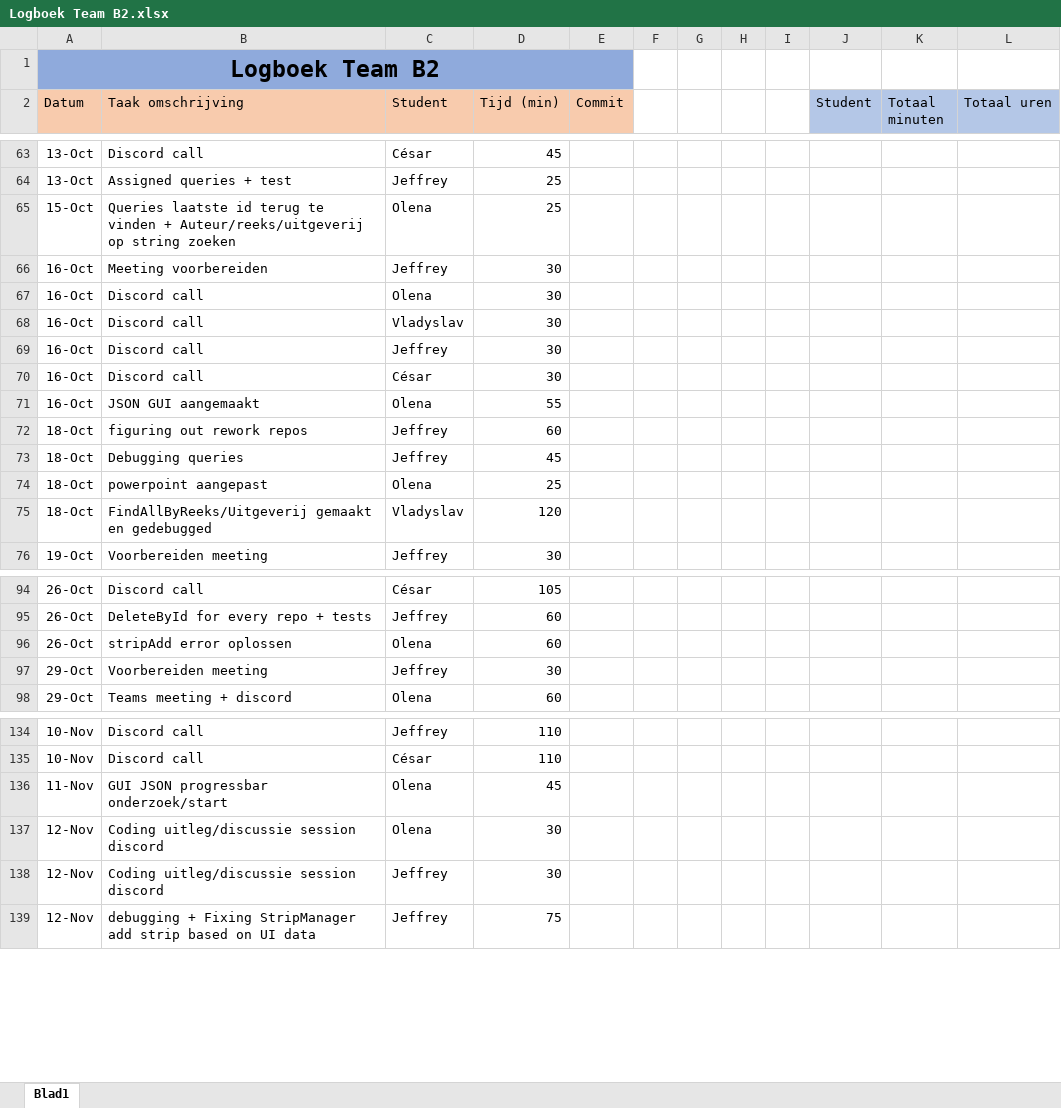
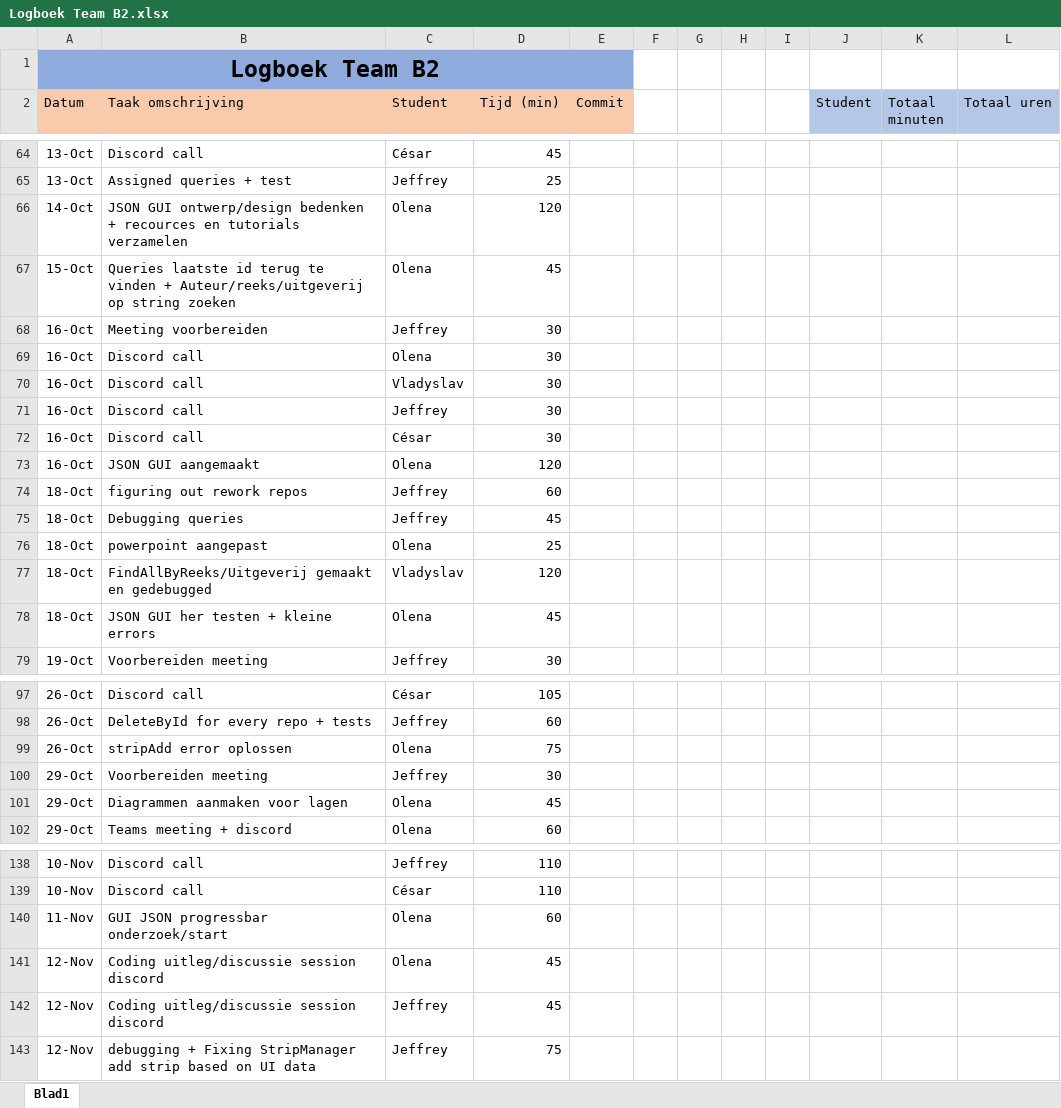
Before and after one commit to projectwerkTeamB2/projectwerk, an Excel workbook: Logboek Team B2.xlsx, sheet Blad1, drawn as a sheet; only a part is shown, gaps mark what is left out; values as stored, in another font and other column widths than the file's, no borders; addresses are those after the commit; the diff covers the shown part only; the diff names each change by its address in the sheet, - before the commit and + after, or states it on an @@ line.

```diff
--- a/Logboek Team B2.xlsx (sheet Blad1)
+++ b/Logboek Team B2.xlsx (sheet Blad1)
+row 66: 14-Oct | JSON GUI ontwerp/design bedenken + recources en tutorials verzamelen | Olena | 120
-D67 (Tijd (min)): 25
+D67 (Tijd (min)): 45
-D73 (Tijd (min)): 55
+D73 (Tijd (min)): 120
+row 78: 18-Oct | JSON GUI her testen + kleine errors | Olena | 45
-D99 (Tijd (min)): 60
+D99 (Tijd (min)): 75
+row 101: 29-Oct | Diagrammen aanmaken voor lagen | Olena | 45
-D140 (Tijd (min)): 45
+D140 (Tijd (min)): 60
-D141:D142 (Tijd (min)): 30
+D141:D142 (Tijd (min)): 45
```
Also changed, not shown: 1 added row and 27 edited cells elsewhere in this sheet, formulas that keep their value.
